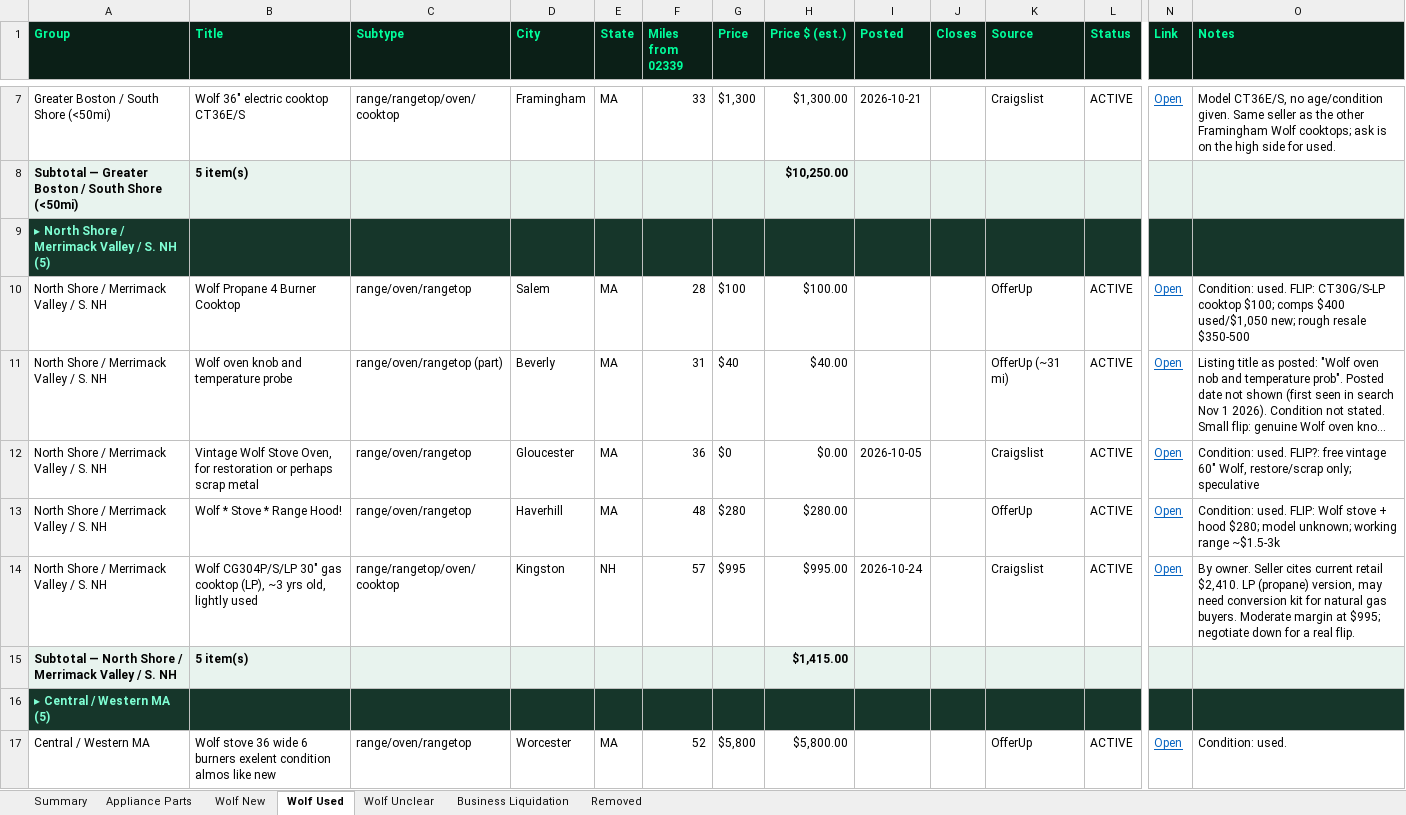
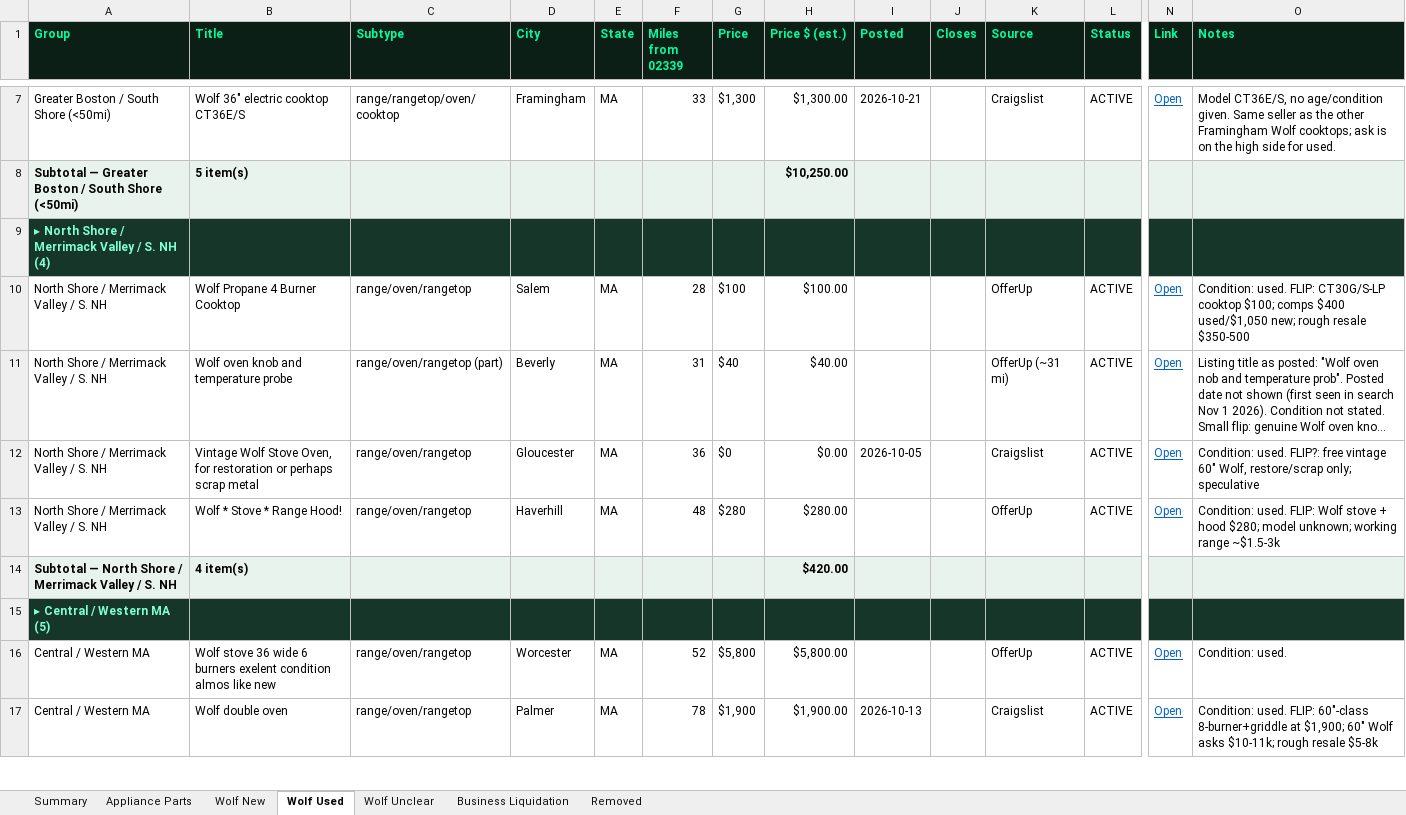
Before and after one commit to theequipmentpark/lot-recon, an Excel workbook: lot_recon.xlsx, sheet Wolf Used, drawn as a sheet; only a part is shown, gaps mark what is left out; the shorter side is filled out with more unchanged rows; long unchanged cells end in …; values as stored, in another font and other column widths than the file's, no borders; removed rows and columns are numbered as before the commit, all else as after; rows hold the shown columns only; the diff names each change by its address in the sheet, - before the commit and + after, or states it on an @@ line.

Commit message:
7am watch 2026-11-13: removed 4, 320 active

```diff
--- a/lot_recon.xlsx (sheet Wolf Used)
+++ b/lot_recon.xlsx (sheet Wolf Used)
-A9 (Group): ▸ North Shore / Merrimack Valley / S. NH (5)
+A9 (Group): ▸ North Shore / Merrimack Valley / S. NH (4)
-row 14: North Shore / Merrimack Valley / S. NH | Wolf CG304P/S/LP 30" gas cooktop (LP), ~3 yrs old, lightly used | range/rangetop/oven/cooktop | Kingston | NH | 57 | $995 | $995.00 | 2026-10-24 |  | Craigslist | ACTIVE | Open | By owner. Seller cites current retail $2,410. LP (propane) version, may need conversion kit for natural gas buyers. Moderate margin at $995; negotiate down for a real flip.
-B14 (Title): 5 item(s)
+B14 (Title): 4 item(s)
-H14 (Price $ (est.)): $1,415.00
+H14 (Price $ (est.)): $420.00
```
Also changed, not shown: sheet Removed, sheet Business Liquidation, sheet Summary, 1 other file.
